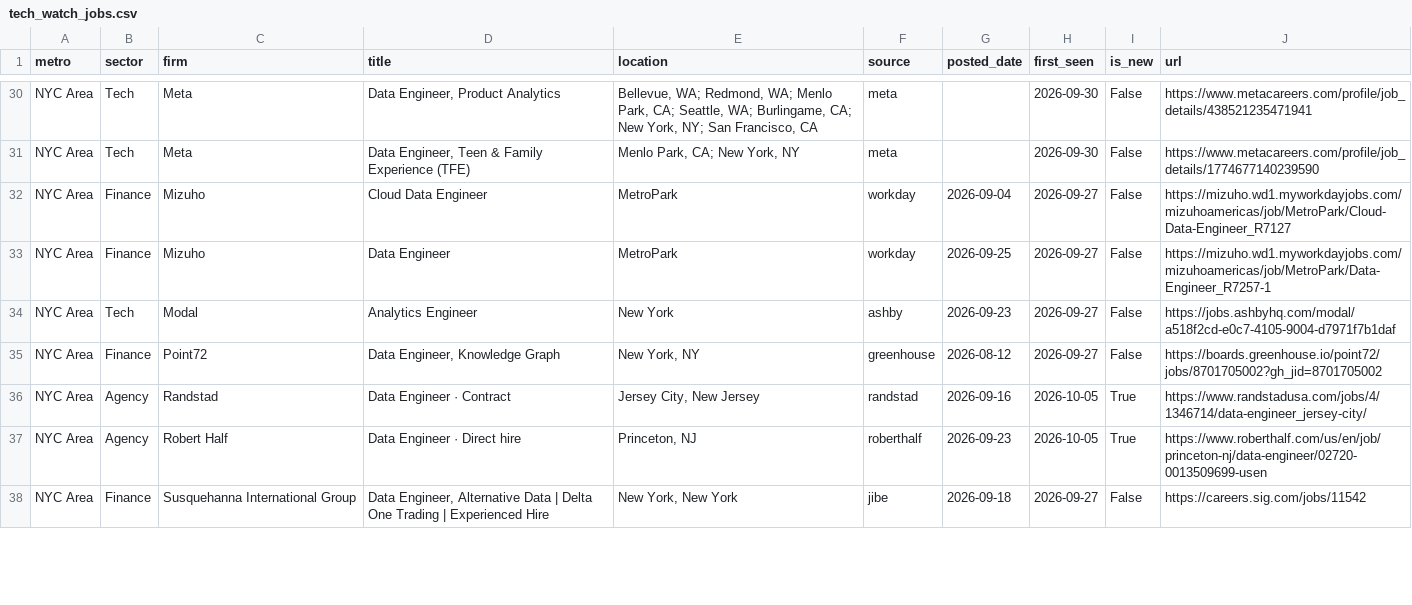
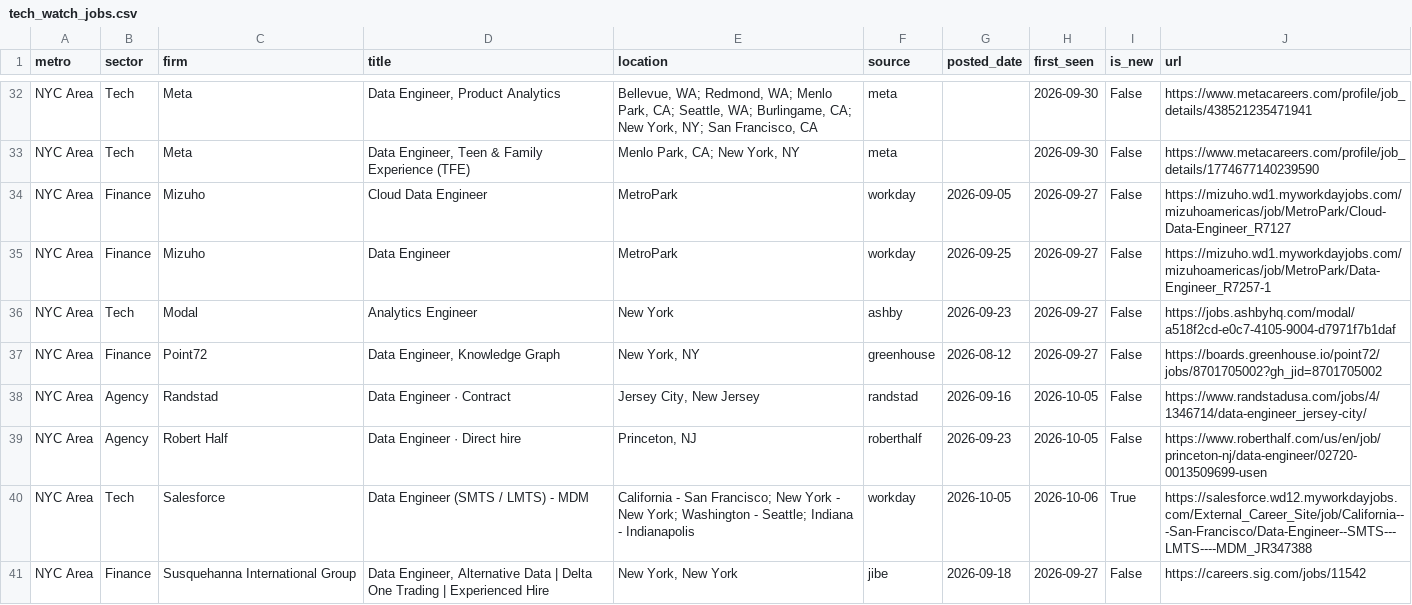
Before and after one commit to nakuljadeja08/Street-Watch, a CSV file: tech_watch_jobs.csv, drawn as a sheet; only a part is shown, gaps mark what is left out; the diff covers the shown part only.

Commit message:
chore: daily tech pull 2026-10-06

```diff
--- a/tech_watch_jobs.csv
+++ b/tech_watch_jobs.csv
@@ -31,3 +33,3 @@ NYC Area,Tech,Meta,"Data Engineer, Product Analytics","Bellevue, WA; Redmond, WA
 NYC Area,Tech,Meta,"Data Engineer, Teen & Family Experience (TFE)","Menlo Park, CA; New York, NY",meta,,2026-09-30,False,https://www.metacareers.com/profile/job_details/1774677140239590
-NYC Area,Finance,Mizuho,Cloud Data Engineer,MetroPark,workday,2026-09-04,2026-09-27,False,https://mizuho.wd1.myworkdayjobs.com/mizuhoamericas/job/MetroPark/Cloud-Data-Engineer_R7127
+NYC Area,Finance,Mizuho,Cloud Data Engineer,MetroPark,workday,2026-09-05,2026-09-27,False,https://mizuho.wd1.myworkdayjobs.com/mizuhoamericas/job/MetroPark/Cloud-Data-Engineer_R7127
 NYC Area,Finance,Mizuho,Data Engineer,MetroPark,workday,2026-09-25,2026-09-27,False,https://mizuho.wd1.myworkdayjobs.com/mizuhoamericas/job/MetroPark/Data-Engineer_R7257-1
@@ -35,4 +37,5 @@ NYC Area,Tech,Modal,Analytics Engineer,New York,ashby,2026-09-23,2026-09-27,Fals
 NYC Area,Finance,Point72,"Data Engineer, Knowledge Graph","New York, NY",greenhouse,2026-08-12,2026-09-27,False,https://boards.greenhouse.io/point72/jobs/8701705002?gh_jid=8701705002
-NYC Area,Agency,Randstad,Data Engineer · Contract,"Jersey City, New Jersey",randstad,2026-09-16,2026-10-05,True,https://www.randstadusa.com/jobs/4/1346714/data-engineer_jersey-city/
-NYC Area,Agency,Robert Half,Data Engineer · Direct hire,"Princeton, NJ",roberthalf,2026-09-23,2026-10-05,True,https://www.roberthalf.com/us/en/job/princeton-nj/data-engineer/02720-0013509699-usen
+NYC Area,Agency,Randstad,Data Engineer · Contract,"Jersey City, New Jersey",randstad,2026-09-16,2026-10-05,False,https://www.randstadusa.com/jobs/4/1346714/data-engineer_jersey-city/
+NYC Area,Agency,Robert Half,Data Engineer · Direct hire,"Princeton, NJ",roberthalf,2026-09-23,2026-10-05,False,https://www.roberthalf.com/us/en/job/princeton-nj/data-engineer/02720-0013509699-usen
+NYC Area,Tech,Salesforce,Data Engineer (SMTS / LMTS) - MDM,California - San Francisco; New York - New York; Washington - Seattle; Indiana - Indianapolis,workday,2026-10-05,2026-10-06,True,https://salesforce.wd12.myworkdayjobs.com/External_Career_Site/job/California---San-Francisco/Data-Engineer--SMTS---LMTS----MDM_JR347388
 NYC Area,Finance,Susquehanna International Group,"Data Engineer, Alternative Data | Delta One Trading | Experienced Hire","New York, New York",jibe,2026-09-18,2026-09-27,False,https://careers.sig.com/jobs/11542
```
Also changed, not shown: 6 added rows, 1 removed row and 73 edited cells elsewhere in this file, 3 other files.
